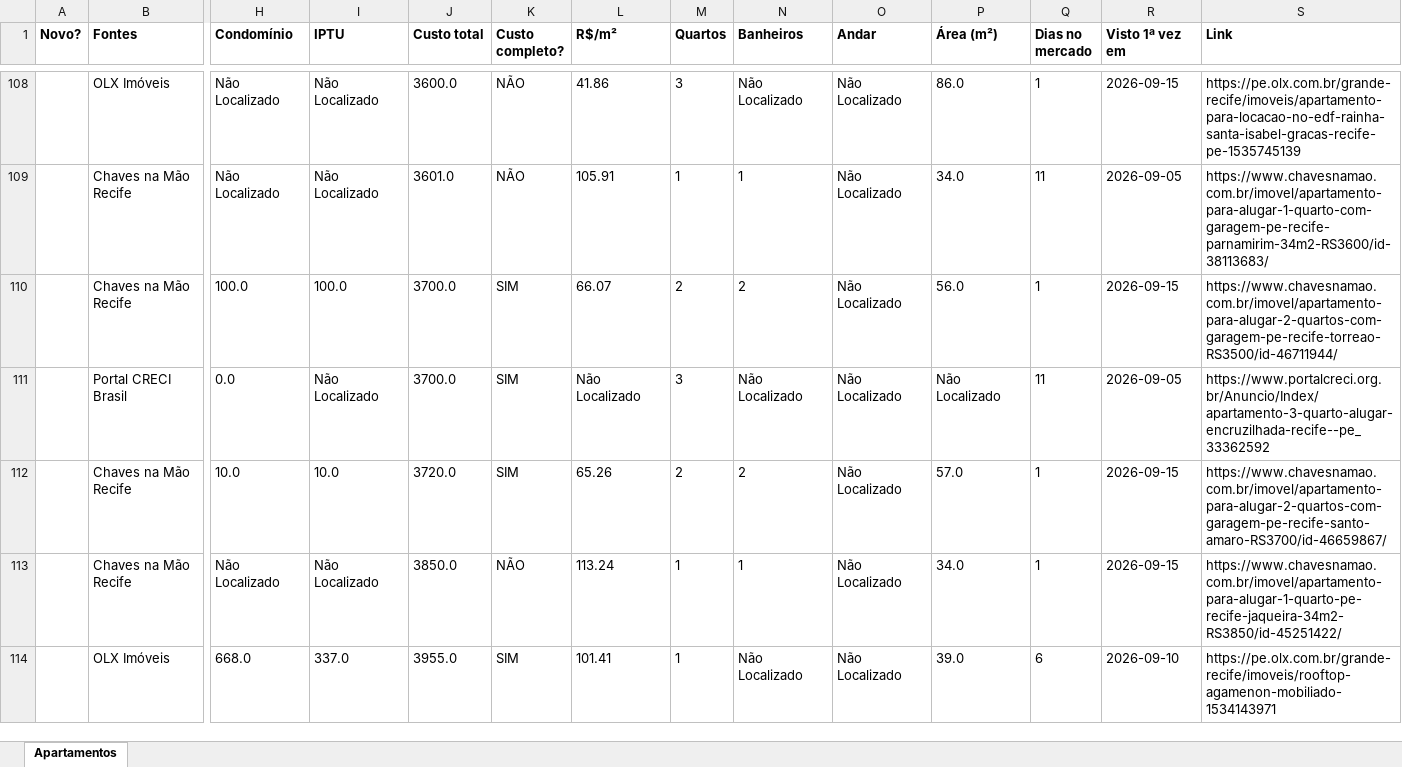
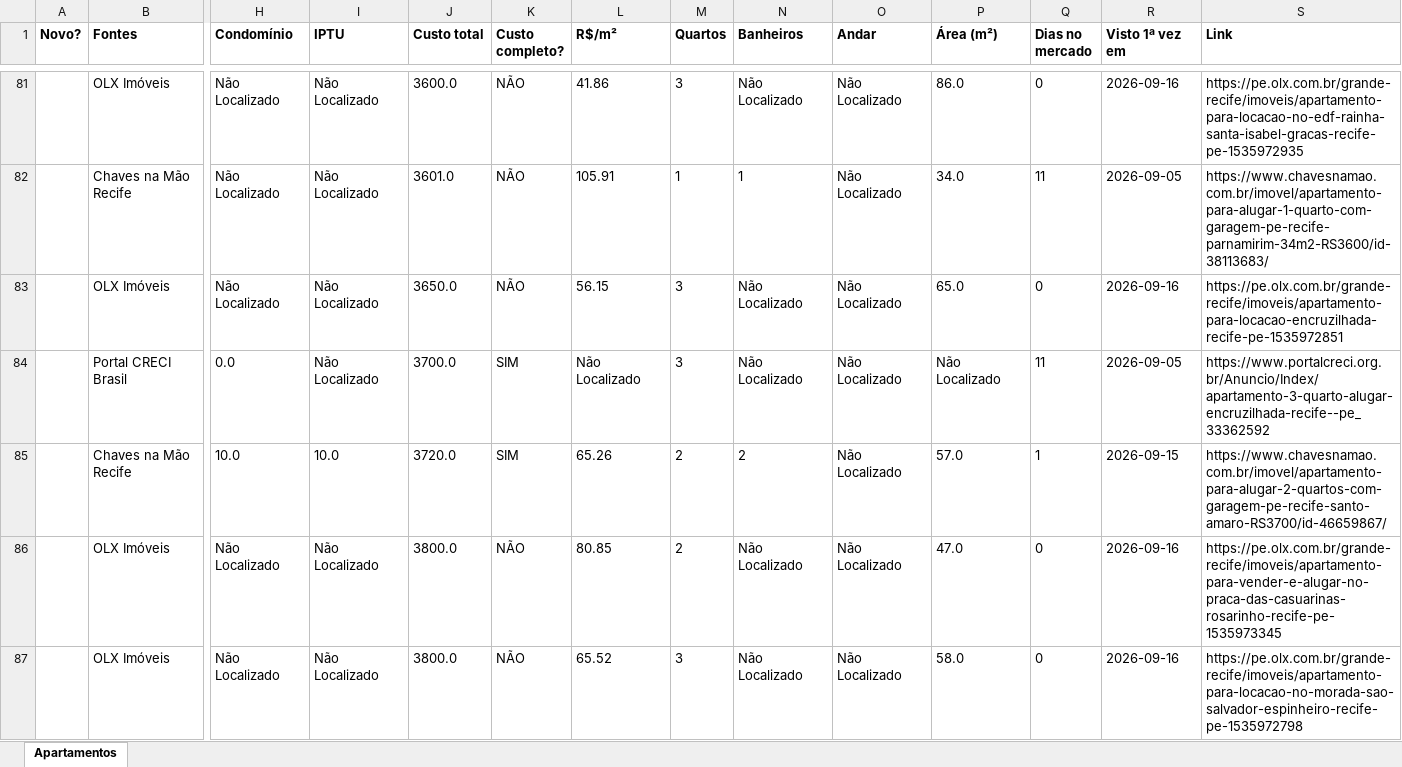
Before and after one commit to jlfig13/busca-imovel, an Excel workbook: saida/apartamentos.xlsx, sheet Apartamentos, drawn as a sheet; only a part is shown, gaps mark what is left out; the shorter side is filled out with more unchanged rows; values as stored, in another font and other column widths than the file's, no borders; removed rows and columns are numbered as before the commit, all else as after; rows hold the shown columns only; the diff covers the shown part only; the diff names each change by its address in the sheet, - before the commit and + after, or states it on an @@ line.

```diff
--- a/saida/apartamentos.xlsx (sheet Apartamentos)
+++ b/saida/apartamentos.xlsx (sheet Apartamentos)
-Q81 (Dias no mercado): 1
+Q81 (Dias no mercado): 0
-R81 (Visto 1ª vez em): 2026-09-15
+R81 (Visto 1ª vez em): 2026-09-16
-S81 (Link): https://pe.olx.com.br/grande-recife/imoveis/apartamento-para-locacao-no-edf-rainha-santa-isabel-gracas-recife-pe-1535745139
+S81 (Link): https://pe.olx.com.br/grande-recife/imoveis/apartamento-para-locacao-no-edf-rainha-santa-isabel-gracas-recife-pe-1535972935
-row 110:  | Chaves na Mão Recife | 100.0 | 100.0 | 3700.0 | SIM | 66.07 | 2 | 2 | Não Localizado | 56.0 | 1 | 2026-09-15 | https://www.chavesnamao.com.br/imovel/apartamento-para-alugar-2-quartos-com-garagem-pe-recife-torreao-RS3500/id-46711944/
+row 83:  | OLX Imóveis | Não Localizado | Não Localizado | 3650.0 | NÃO | 56.15 | 3 | Não Localizado | Não Localizado | 65.0 | 0 | 2026-09-16 | https://pe.olx.com.br/grande-recife/imoveis/apartamento-para-locacao-encruzilhada-recife-pe-1535972851
+row 86:  | OLX Imóveis | Não Localizado | Não Localizado | 3800.0 | NÃO | 80.85 | 2 | Não Localizado | Não Localizado | 47.0 | 0 | 2026-09-16 | https://pe.olx.com.br/grande-recife/imoveis/apartamento-para-vender-e-alugar-no-praca-das-casuarinas-rosarinho-recife-pe-1535973345
+row 87:  | OLX Imóveis | Não Localizado | Não Localizado | 3800.0 | NÃO | 65.52 | 3 | Não Localizado | Não Localizado | 58.0 | 0 | 2026-09-16 | https://pe.olx.com.br/grande-recife/imoveis/apartamento-para-locacao-no-morada-sao-salvador-espinheiro-recife-pe-1535972798
```
Also changed, not shown: 26 added rows, 46 removed rows and 76 edited cells elsewhere in this sheet, 2 other files.
